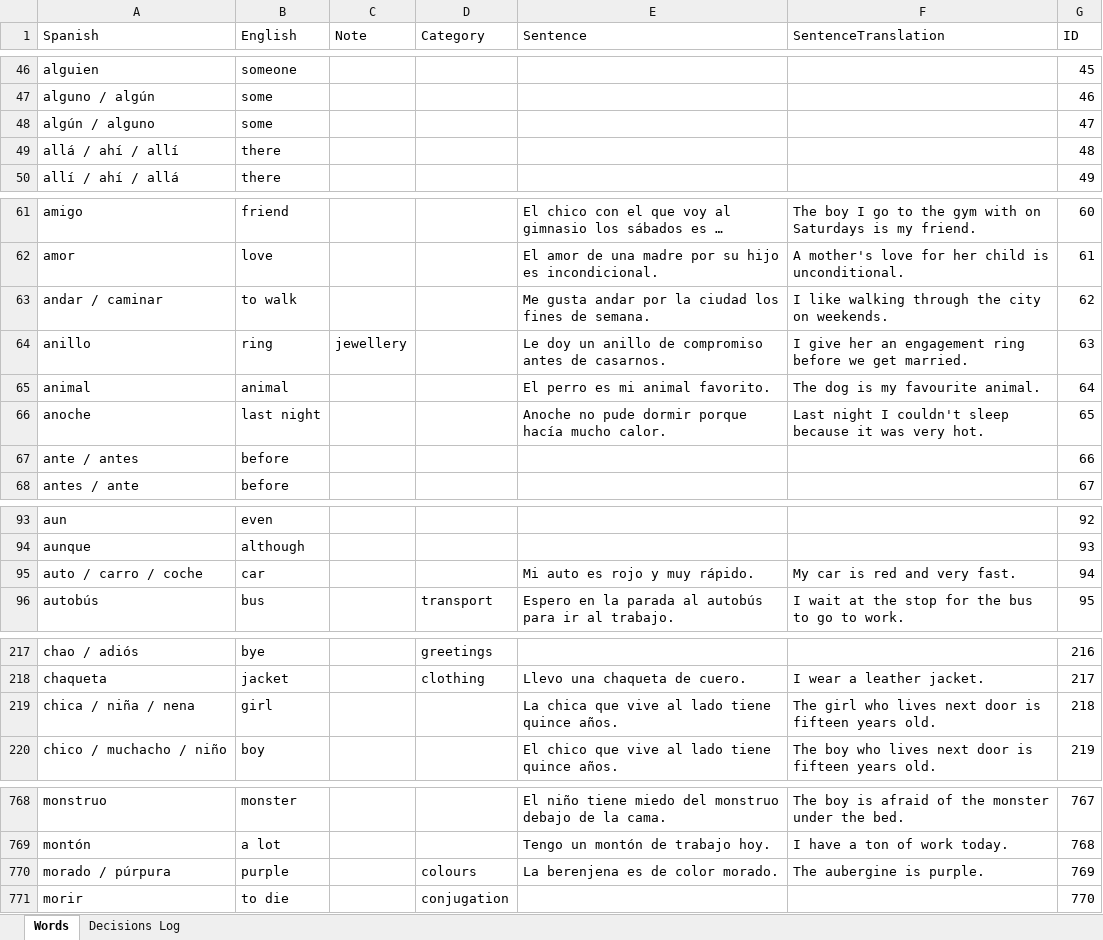
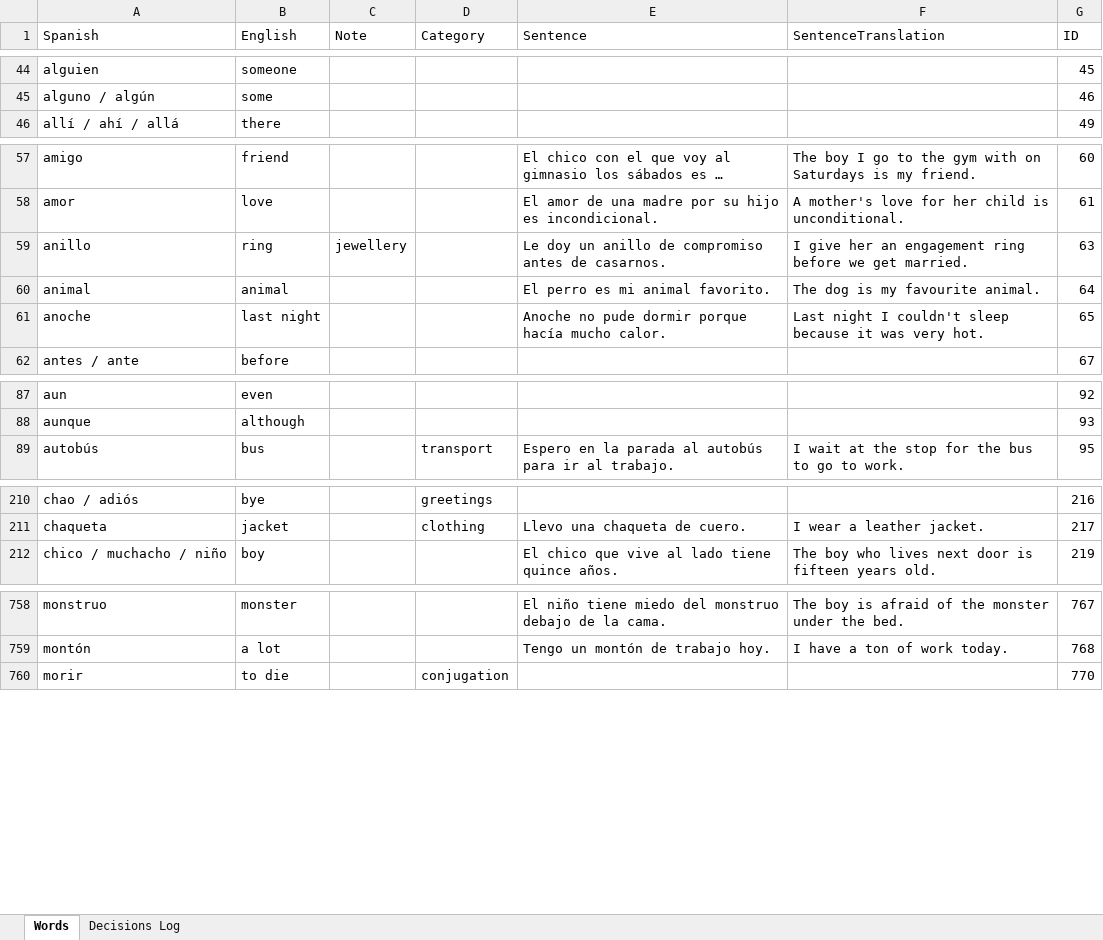
Before and after one commit to rwapps1/palabra, an Excel workbook: words.xlsx, sheet Words, drawn as a sheet; only a part is shown, gaps mark what is left out; long unchanged cells end in …; values as stored, in another font and other column widths than the file's, no borders; the diff covers the shown part only; the diff names each change by its address in the sheet, - before the commit and + after, or states it on an @@ line.

Commit message:
Add files via upload

```diff
--- a/words.xlsx (sheet Words)
+++ b/words.xlsx (sheet Words)
-row 48: algún / alguno | some |  |  |  |  | 47
-row 49: allá / ahí / allí | there |  |  |  |  | 48
-row 63: andar / caminar | to walk |  |  | Me gusta andar por la ciudad los fines de semana. | I like walking through the city on weekends. | 62
-row 67: ante / antes | before |  |  |  |  | 66
-row 95: auto / carro / coche | car |  |  | Mi auto es rojo y muy rápido. | My car is red and very fast. | 94
-row 219: chica / niña / nena | girl |  |  | La chica que vive al lado tiene quince años. | The girl who lives next door is fifteen years old. | 218
-row 770: morado / púrpura | purple |  | colours | La berenjena es de color morado. | The aubergine is purple. | 769
```
Also changed, not shown: 6 removed rows elsewhere in this sheet.
